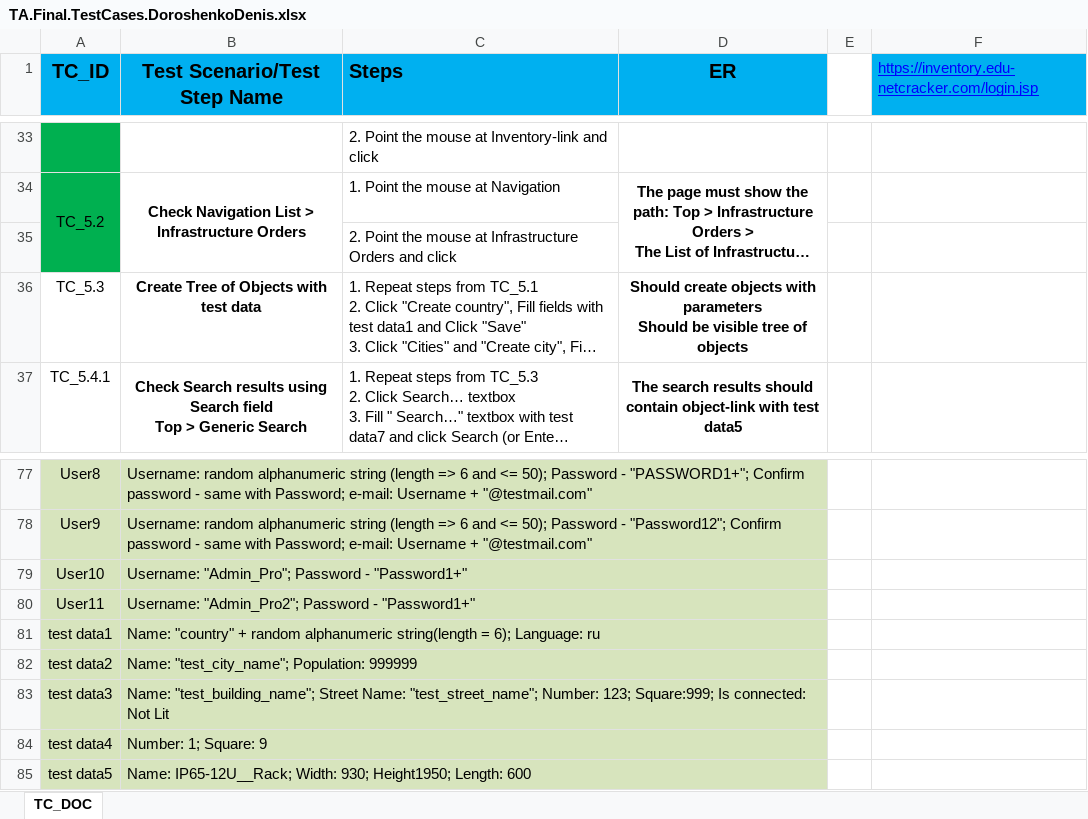
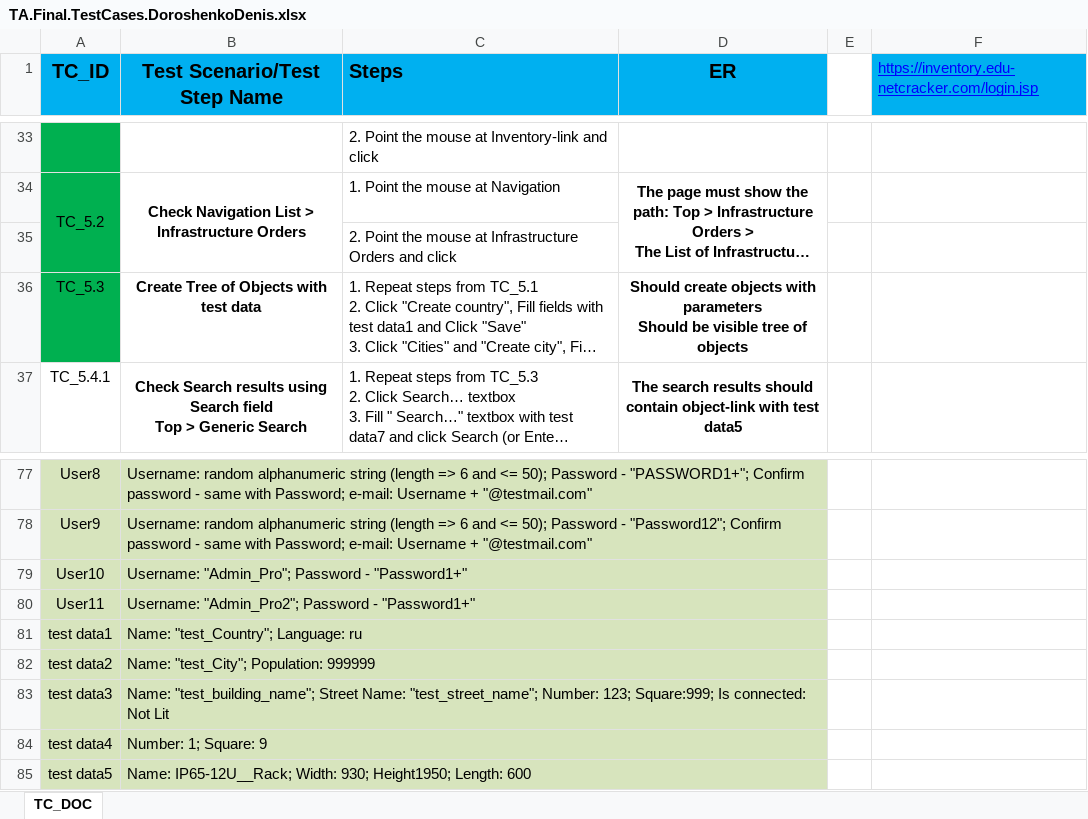
Before and after one commit to DoroshenkoDenis/ta.sm21.doroshenko.denis, an Excel workbook: doc/TA.Final.TestCases.DoroshenkoDenis.xlsx, sheet TC_DOC, drawn as a sheet; only a part is shown, gaps mark what is left out; long unchanged cells end in …; values as stored, in another font and other column widths than the file's, no borders; the diff names each change by its address in the sheet, - before the commit and + after, or states it on an @@ line.

```diff
--- a/doc/TA.Final.TestCases.DoroshenkoDenis.xlsx (sheet TC_DOC)
+++ b/doc/TA.Final.TestCases.DoroshenkoDenis.xlsx (sheet TC_DOC)
-A36 fill: none
+A36 fill: #00B050
-B81 (Test Scenario/Test Step Name): Name: "country" + random alphanumeric string(length = 6); Language: ru
+B81 (Test Scenario/Test Step Name): Name: "test_Country"; Language: ru
-B82 (Test Scenario/Test Step Name): Name: "test_city_name"; Population: 999999
+B82 (Test Scenario/Test Step Name): Name: "test_City"; Population: 999999
```
Also changed, not shown: 11 other files.
